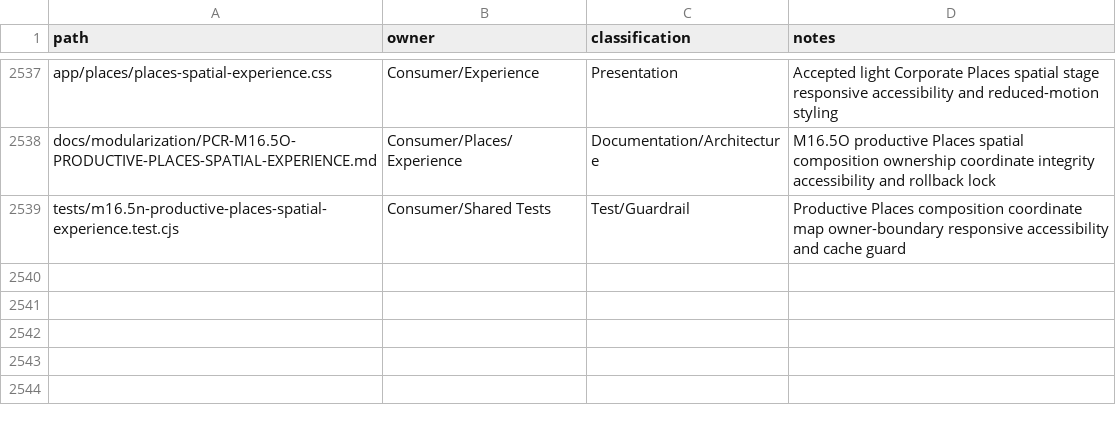
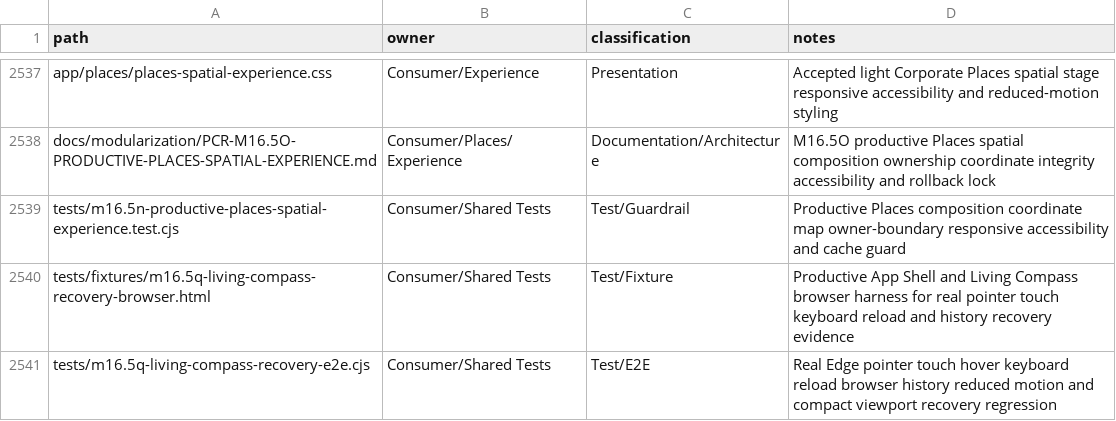
Before and after one commit to fklaas/luvia, a CSV file: docs/modularization/FILE-OWNERSHIP.csv, drawn as a sheet; only a part is shown, gaps mark what is left out; the diff names each change by its address in the sheet, - before the commit and + after, or states it on an @@ line.

Commit message:
fix(consumer): recover living compass and spatial map interaction

```diff
--- a/docs/modularization/FILE-OWNERSHIP.csv
+++ b/docs/modularization/FILE-OWNERSHIP.csv
+row 2540: tests/fixtures/m16.5q-living-compass-recovery-browser.html | Consumer/Shared Tests | Test/Fixture | Productive App Shell and Living Compass browser harness for real pointer touch keyboard reload and history recovery evidence
+row 2541: tests/m16.5q-living-compass-recovery-e2e.cjs | Consumer/Shared Tests | Test/E2E | Real Edge pointer touch hover keyboard reload browser history reduced motion and compact viewport recovery regression
```
Also changed, not shown: 9 other files.
